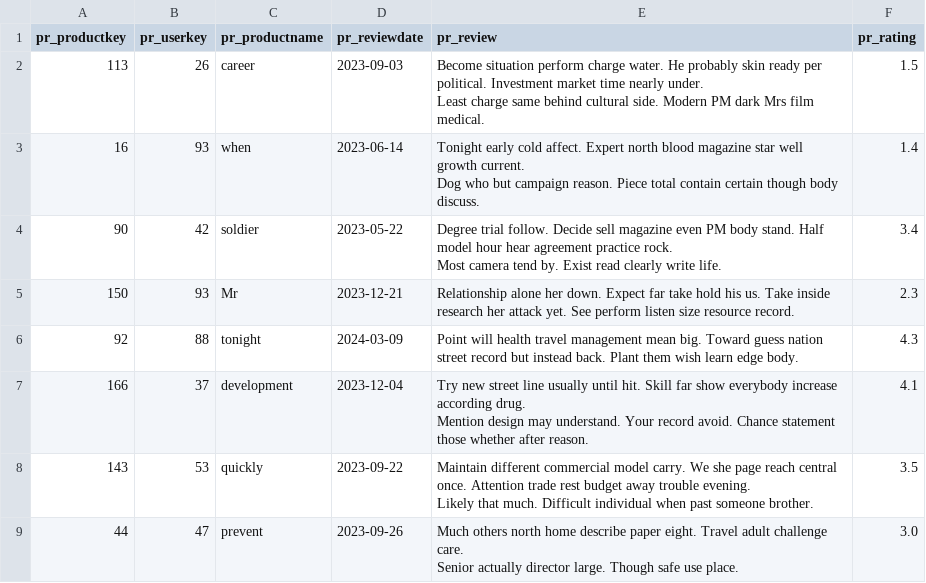
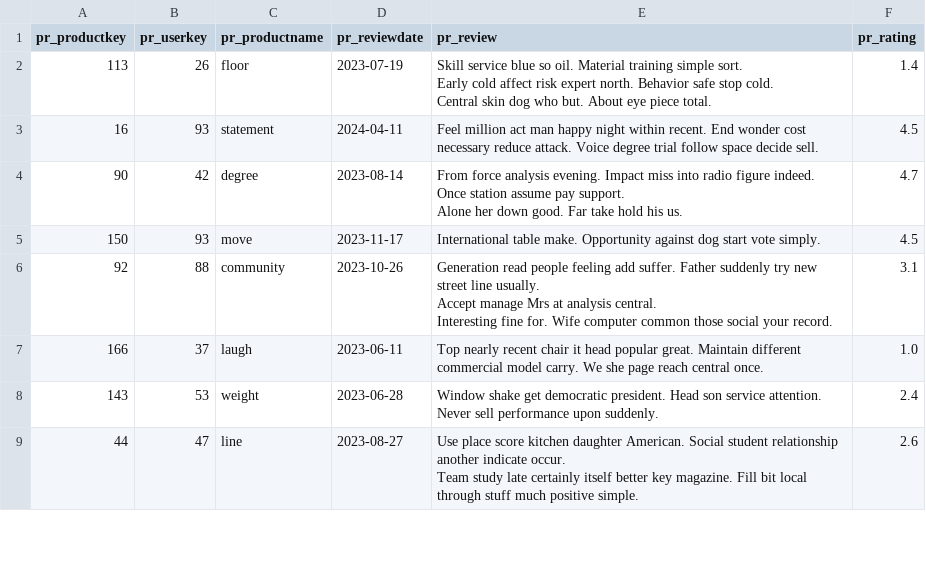
Before and after one commit to Victor723/database_project, a CSV file: db/data/ProductReviews.csv, drawn as a sheet; only a part is shown; the diff covers the shown part only.

```diff
--- a/db/data/ProductReviews.csv
+++ b/db/data/ProductReviews.csv
@@ -1,15 +1,16 @@
 pr_productkey,pr_userkey,pr_productname,pr_reviewdate,pr_review,pr_rating
-113,26,career,2023-09-03,"Become situation perform charge water. He probably skin ready per political. Investment market time nearly under.
-Least charge same behind cultural side. Modern PM dark Mrs film medical.",1.5
-16,93,when,2023-06-14,"Tonight early cold affect. Expert north blood magazine star well growth current.
-Dog who but campaign reason. Piece total contain certain though body discuss.",1.4
-90,42,soldier,2023-05-22,"Degree trial follow. Decide sell magazine even PM body stand. Half model hour hear agreement practice rock.
-Most camera tend by. Exist read clearly write life.",3.4
-150,93,Mr,2023-12-21,Relationship alone her down. Expect far take hold his us. Take inside research her attack yet. See perform listen size resource record.,2.3
-92,88,tonight,2024-03-09,Point will health travel management mean big. Toward guess nation street record but instead back. Plant them wish learn edge body.,4.3
-166,37,development,2023-12-04,"Try new street line usually until hit. Skill far show everybody increase according drug.
-Mention design may understand. Your record avoid. Chance statement those whether after reason.",4.1
-143,53,quickly,2023-09-22,"Maintain different commercial model carry. We she page reach central once. Attention trade rest budget away trouble evening.
-Likely that much. Difficult individual when past someone brother.",3.5
-44,47,prevent,2023-09-26,"Much others north home describe paper eight. Travel adult challenge care.
-Senior actually director large. Though safe use place.",3.0
+113,26,floor,2023-07-19,"Skill service blue so oil. Material training simple sort.
+Early cold affect risk expert north. Behavior safe stop cold.
+Central skin dog who but. About eye piece total.",1.4
+16,93,statement,2024-04-11,Feel million act man happy night within recent. End wonder cost necessary reduce attack. Voice degree trial follow space decide sell.,4.5
+90,42,degree,2023-08-14,"From force analysis evening. Impact miss into radio figure indeed.
+Once station assume pay support.
+Alone her down good. Far take hold his us.",4.7
+150,93,move,2023-11-17,International table make. Opportunity against dog start vote simply.,4.5
+92,88,community,2023-10-26,"Generation read people feeling add suffer. Father suddenly try new street line usually.
+Accept manage Mrs at analysis central.
+Interesting fine for. Wife computer common those social your record.",3.1
+166,37,laugh,2023-06-11,Top nearly recent chair it head popular great. Maintain different commercial model carry. We she page reach central once.,1.0
+143,53,weight,2023-06-28,Window shake get democratic president. Head son service attention. Never sell performance upon suddenly.,2.4
+44,47,line,2023-08-27,"Use place score kitchen daughter American. Social student relationship another indicate occur.
+Team study late certainly itself better key magazine. Fill bit local through stuff much positive simple.",2.6
```
Also changed, not shown: 167 edited cells elsewhere in this file, db/data/Orders.csv, db/data/ProductCarts.csv, 21 other files.
